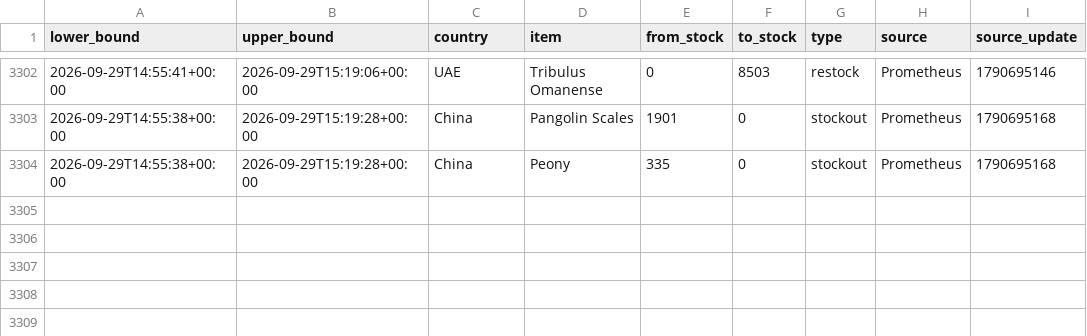
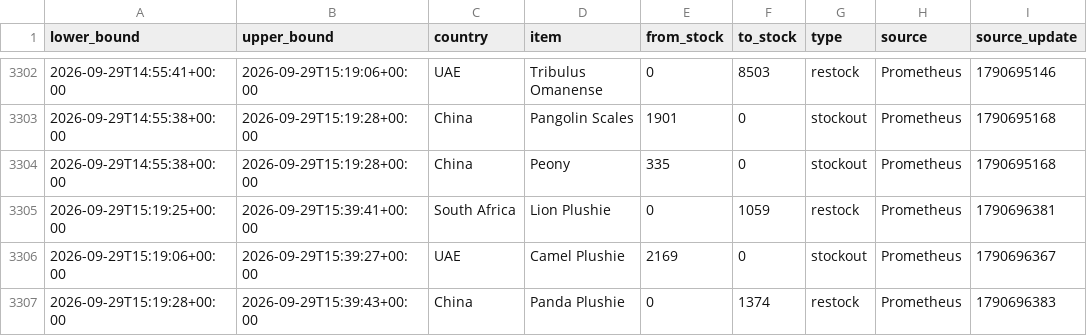
Before and after one commit to hansrsrian/Hans-data-collector, a CSV file: data/transitions.csv, drawn as a sheet; only a part is shown, gaps mark what is left out.

Commit message:
Data measurement

```diff
--- a/data/transitions.csv
+++ b/data/transitions.csv
@@ -3304 +3304,4 @@ lower_bound,upper_bound,country,item,from_stock,to_stock,type,source,source_upda
 2026-09-29T14:55:38+00:00,2026-09-29T15:19:28+00:00,China,Peony,335,0,stockout,Prometheus,1790695168
+2026-09-29T15:19:25+00:00,2026-09-29T15:39:41+00:00,South Africa,Lion Plushie,0,1059,restock,Prometheus,1790696381
+2026-09-29T15:19:06+00:00,2026-09-29T15:39:27+00:00,UAE,Camel Plushie,2169,0,stockout,Prometheus,1790696367
+2026-09-29T15:19:28+00:00,2026-09-29T15:39:43+00:00,China,Panda Plushie,0,1374,restock,Prometheus,1790696383
```
Also changed, not shown: data/source_health.csv, 4 other files.
